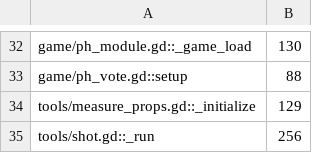
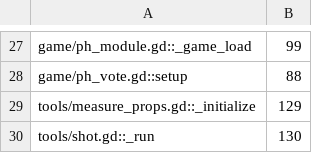
Before and after one commit to zees-games/game-prop-hunt, a TSV file: ci/efficiency/size.tsv, drawn as a sheet; only a part is shown, gaps mark what is left out; addresses are those after the commit; the diff covers the shown part only; the diff names each change by its address in the sheet, - before the commit and + after, or states it on an @@ line.

```diff
--- a/ci/efficiency/size.tsv
+++ b/ci/efficiency/size.tsv
-B27: 130
+B27: 99
-B30: 256
+B30: 130
```
Also changed, not shown: 5 removed rows and 14 edited cells elsewhere in this file.
